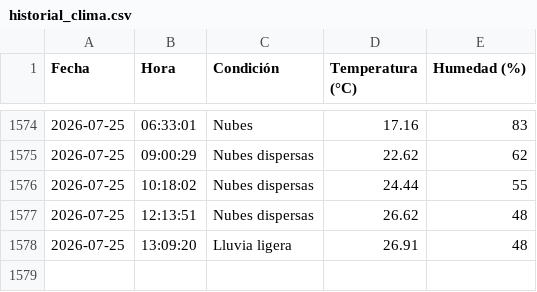
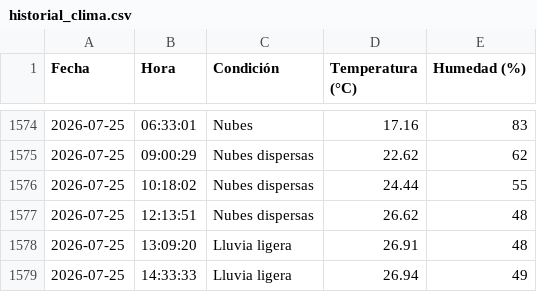
Before and after one commit to IalFaique/clima, a CSV file: historial_clima.csv, drawn as a sheet; only a part is shown, gaps mark what is left out; the diff names each change by its address in the sheet, - before the commit and + after, or states it on an @@ line.

Commit message:
Registro automático del clima

```diff
--- a/historial_clima.csv
+++ b/historial_clima.csv
+row 1579: 2026-07-25 | 14:33:33 | Lluvia ligera | 26.94 | 49
```
